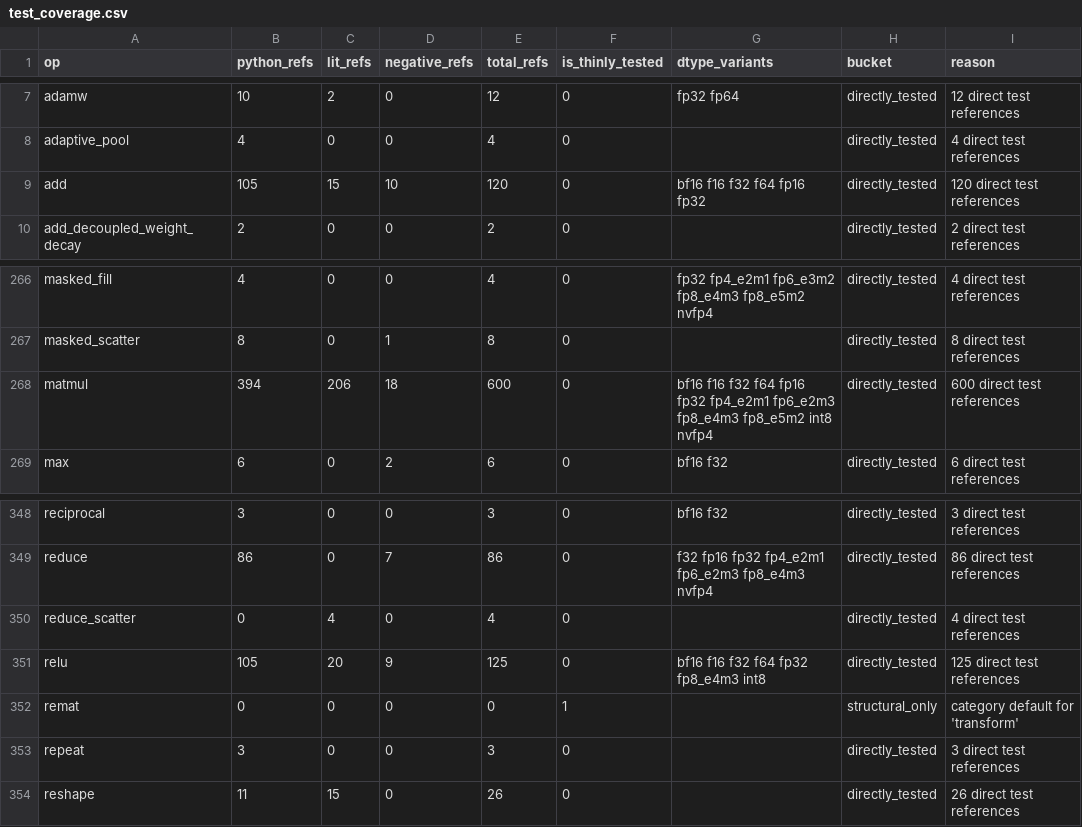
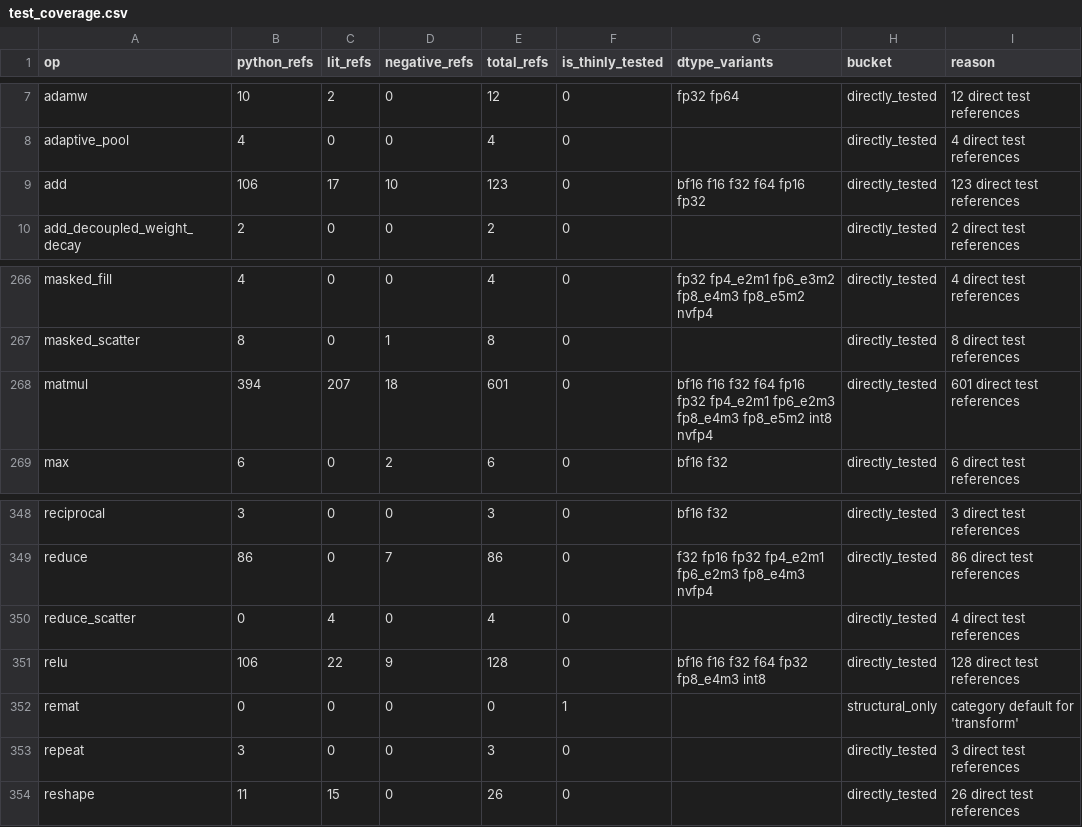
Before and after one commit to gstoner/tessera, a CSV file: docs/audit/generated/test_coverage.csv, drawn as a sheet; only a part is shown, gaps mark what is left out.

```diff
--- a/docs/audit/generated/test_coverage.csv
+++ b/docs/audit/generated/test_coverage.csv
@@ -8,3 +8,3 @@ adamw,10,2,0,12,0,fp32 fp64,directly_tested,12 direct test references
 adaptive_pool,4,0,0,4,0,,directly_tested,4 direct test references
-add,105,15,10,120,0,bf16 f16 f32 f64 fp16 fp32,directly_tested,120 direct test references
+add,106,17,10,123,0,bf16 f16 f32 f64 fp16 fp32,directly_tested,123 direct test references
 add_decoupled_weight_decay,2,0,0,2,0,,directly_tested,2 direct test references
@@ -267,3 +267,3 @@ masked_fill,4,0,0,4,0,fp32 fp4_e2m1 fp6_e3m2 fp8_e4m3 fp8_e5m2 nvfp4,directly_te
 masked_scatter,8,0,1,8,0,,directly_tested,8 direct test references
-matmul,394,206,18,600,0,bf16 f16 f32 f64 fp16 fp32 fp4_e2m1 fp6_e2m3 fp8_e4m3 fp8_e5m2 int8 nvfp4,directly_tested,600 direct test references
+matmul,394,207,18,601,0,bf16 f16 f32 f64 fp16 fp32 fp4_e2m1 fp6_e2m3 fp8_e4m3 fp8_e5m2 int8 nvfp4,directly_tested,601 direct test references
 max,6,0,2,6,0,bf16 f32,directly_tested,6 direct test references
@@ -350,3 +350,3 @@ reduce,86,0,7,86,0,f32 fp16 fp32 fp4_e2m1 fp6_e2m3 fp8_e4m3 nvfp4,directly_teste
 reduce_scatter,0,4,0,4,0,,directly_tested,4 direct test references
-relu,105,20,9,125,0,bf16 f16 f32 f64 fp32 fp8_e4m3 int8,directly_tested,125 direct test references
+relu,106,22,9,128,0,bf16 f16 f32 f64 fp32 fp8_e4m3 int8,directly_tested,128 direct test references
 remat,0,0,0,0,1,,structural_only,category default for 'transform'
```
Also changed, not shown: 5 other files.
